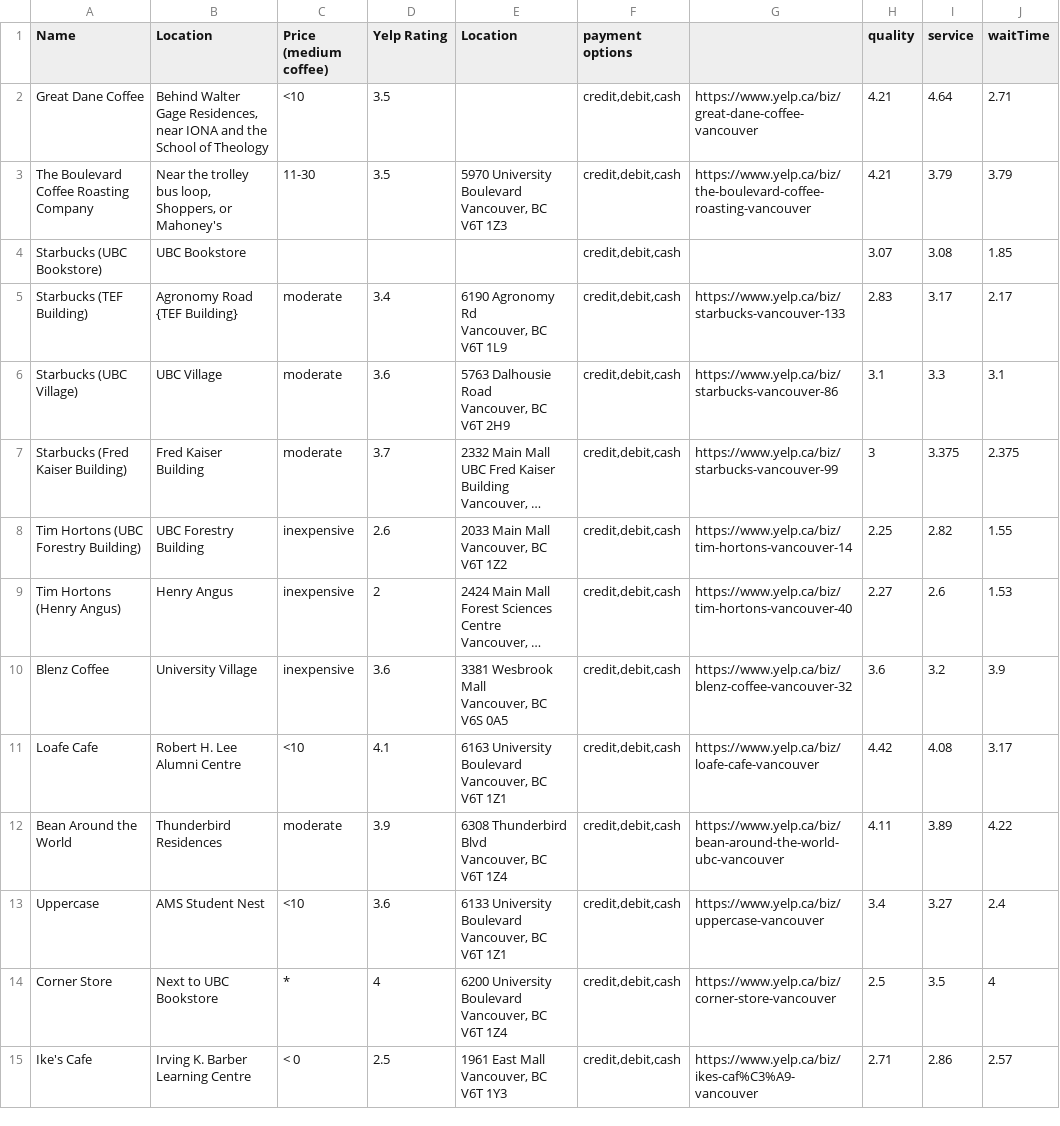
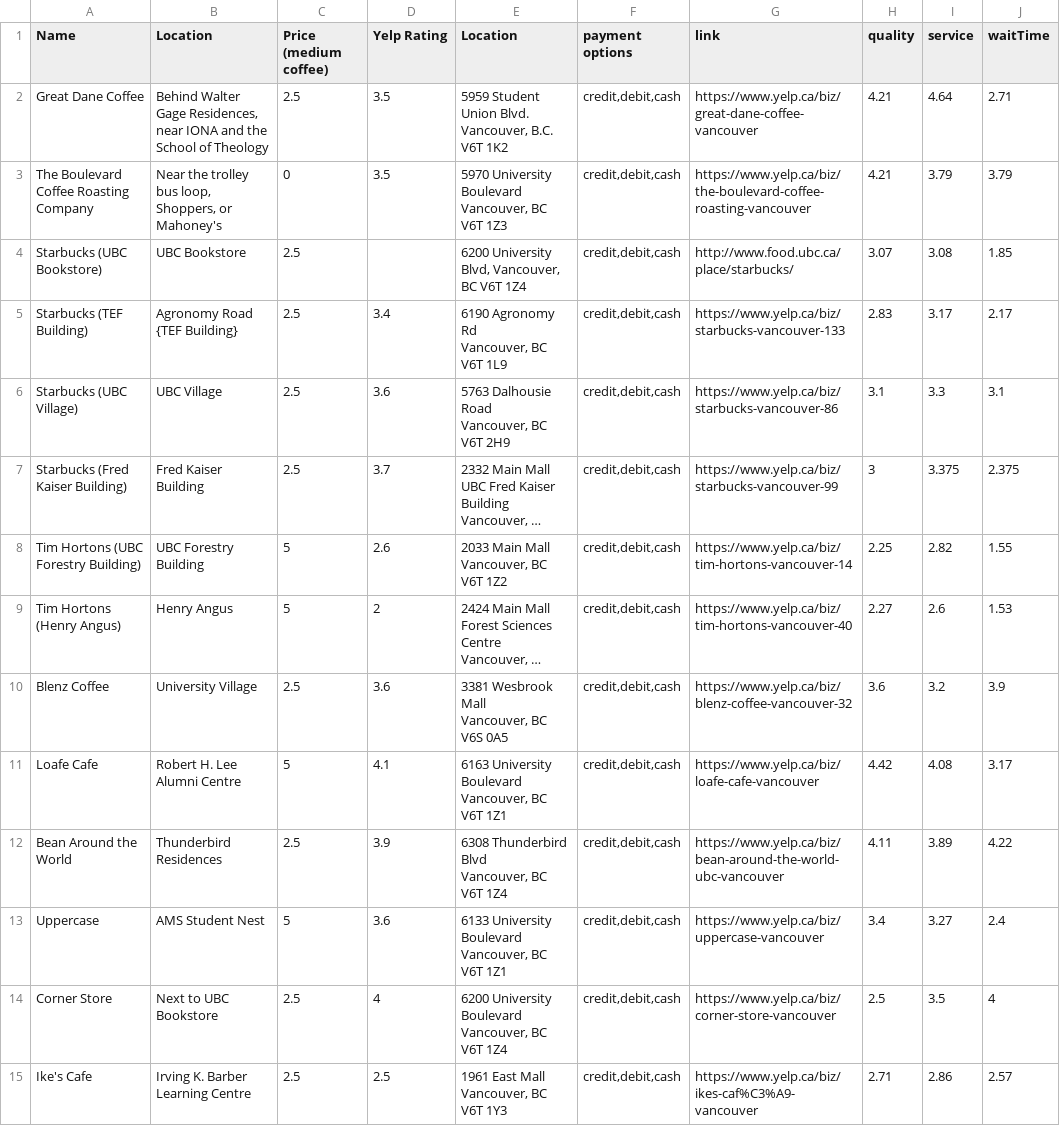
Before and after one commit to ubyssey/coffee-on-campus, a CSV file: public/coffee-on-campus.csv, drawn as a sheet; only a part is shown; long unchanged cells end in …; ↵ is a line break in a cell; the diff covers the shown part only; the diff names each change by its address in the sheet, - before the commit and + after, or states it on an @@ line.

```diff
--- a/public/coffee-on-campus.csv
+++ b/public/coffee-on-campus.csv
-G1: (empty)
+G1: link
-C2 (Price (medium coffee)): <10
+C2 (Price (medium coffee)): 2.5
-E2 (Location): (empty)
+E2 (Location): 5959 Student Union Blvd. ↵ Vancouver, B.C. V6T 1K2
-C3 (Price (medium coffee)): 11-30
+C3 (Price (medium coffee)): 0
-C4 (Price (medium coffee)): (empty)
+C4 (Price (medium coffee)): 2.5
-E4 (Location): (empty)
+E4 (Location): 6200 University Blvd, Vancouver, BC V6T 1Z4
-G4 (link): (empty)
+G4 (link): http://www.food.ubc.ca/place/starbucks/
-C5:C7 (Price (medium coffee)): moderate
+C5:C7 (Price (medium coffee)): 2.5
-C8:C9 (Price (medium coffee)): inexpensive
+C8:C9 (Price (medium coffee)): 5
-C10 (Price (medium coffee)): inexpensive
+C10 (Price (medium coffee)): 2.5
-C11 (Price (medium coffee)): <10
+C11 (Price (medium coffee)): 5
-C12 (Price (medium coffee)): moderate
+C12 (Price (medium coffee)): 2.5
-C13 (Price (medium coffee)): <10
+C13 (Price (medium coffee)): 5
-C14 (Price (medium coffee)): *
+C14 (Price (medium coffee)): 2.5
-C15 (Price (medium coffee)): < 0
+C15 (Price (medium coffee)): 2.5
```
Also changed, not shown: 13 edited cells elsewhere in this file, 5 other files.
